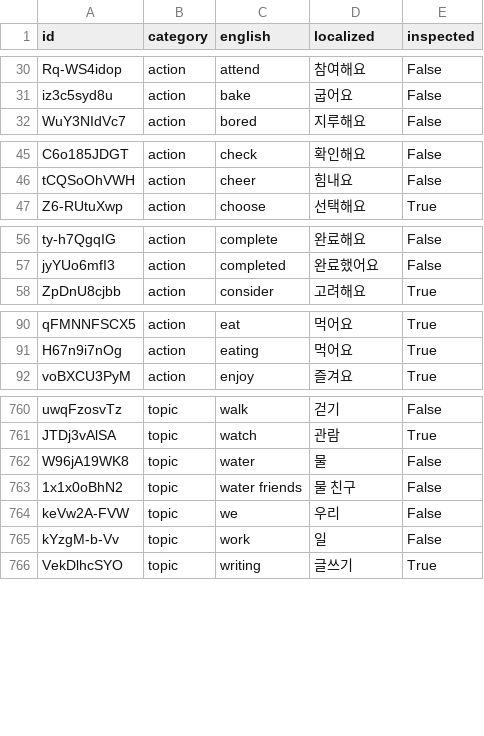
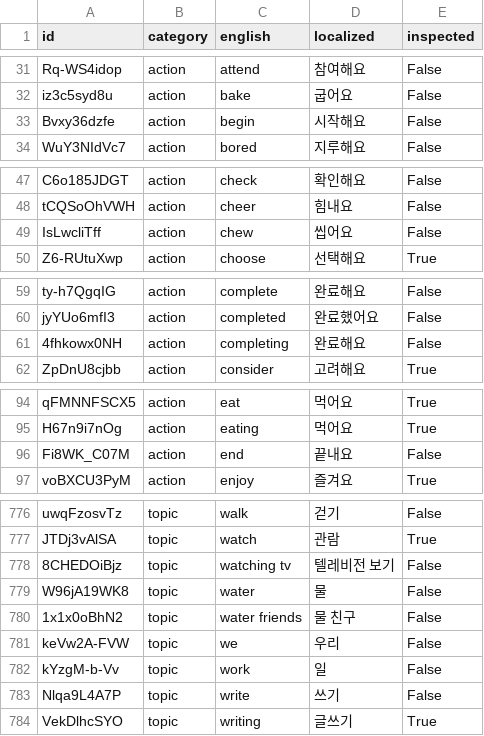
Before and after one commit to SagaciousFish/aacesstalk-monorepo, a CSV file: data/card_translation_dictionary.csv, drawn as a sheet; only a part is shown, gaps mark what is left out; the diff covers the shown part only.

```diff
--- a/data/card_translation_dictionary.csv
+++ b/data/card_translation_dictionary.csv
@@ -31,2 +32,3 @@ Rq-WS4idop,action,attend,참여해요,False
 iz3c5syd8u,action,bake,굽어요,False
+Bvxy36dzfe,action,begin,시작해요,False
 WuY3NIdVc7,action,bored,지루해요,False
@@ -46,2 +48,3 @@ C6o185JDGT,action,check,확인해요,False
 tCQSoOhVWH,action,cheer,힘내요,False
+IsLwcliTff,action,chew,씹어요,False
 Z6-RUtuXwp,action,choose,선택해요,True
@@ -57,2 +60,3 @@ ty-h7QgqIG,action,complete,완료해요,False
 jyYUo6mfI3,action,completed,완료했어요,False
+4fhkowx0NH,action,completing,완료해요,False
 ZpDnU8cjbb,action,consider,고려해요,True
@@ -91,2 +95,3 @@ qFMNNFSCX5,action,eat,먹어요,True
 H67n9i7nOg,action,eating,먹어요,True
+Fi8WK_C07M,action,end,끝내요,False
 voBXCU3PyM,action,enjoy,즐겨요,True
@@ -761,2 +777,3 @@ uwqFzosvTz,topic,walk,걷기,False
 JTDj3vAlSA,topic,watch,관람,True
+8CHEDOiBjz,topic,watching tv,텔레비전 보기,False
 W96jA19WK8,topic,water,물,False
@@ -765,2 +782,3 @@ keVw2A-FVW,topic,we,우리,False
 kYzgM-b-Vv,topic,work,일,False
+Nlqa9L4A7P,topic,write,쓰기,False
 VekDlhcSYO,topic,writing,글쓰기,True
```
Also changed, not shown: 12 added rows elsewhere in this file, 3 other files.
